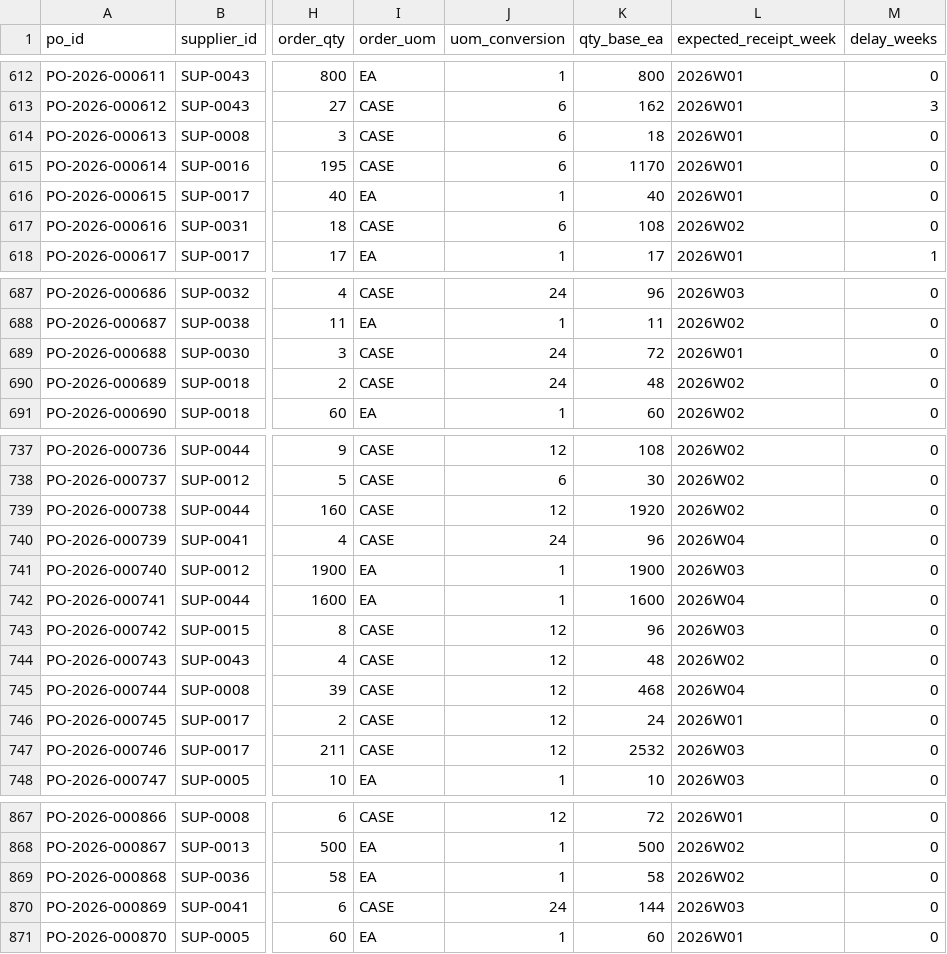
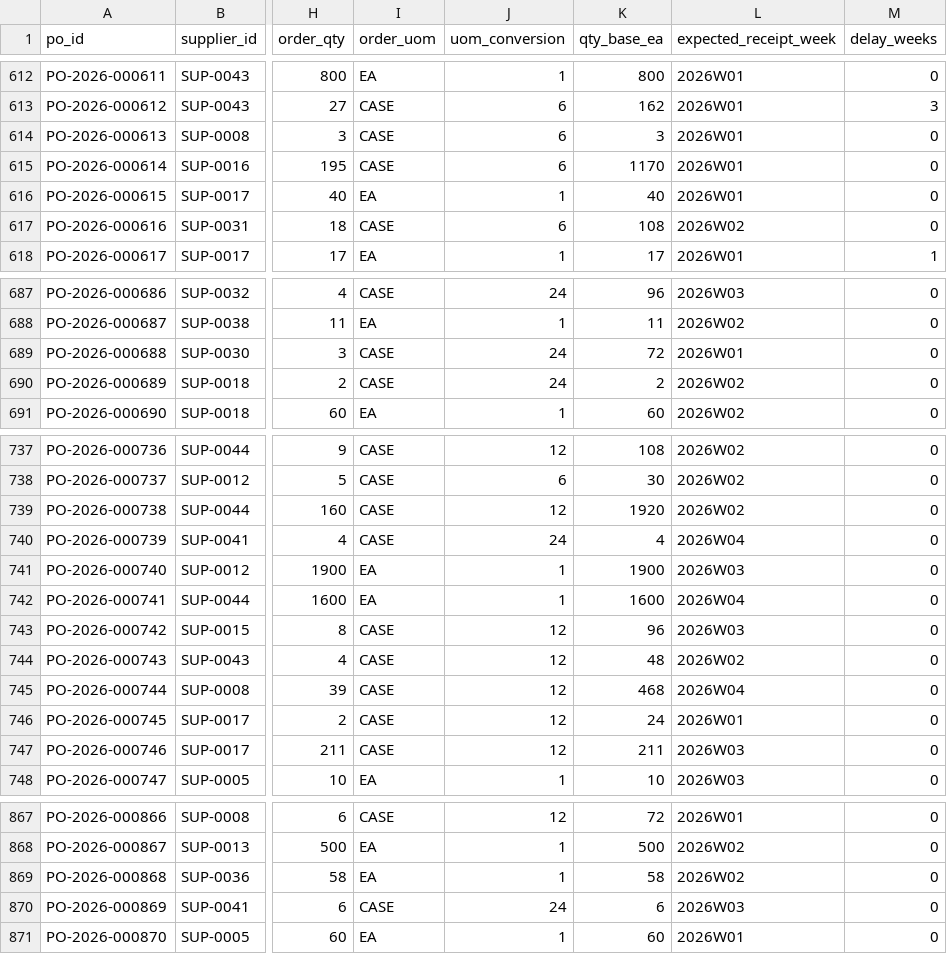
Before and after one commit to brvivek62-debug/supply-planning-engine, a CSV file: data/starter/csv/purchase_order.csv, drawn as a sheet; only a part is shown, gaps mark what is left out; the diff covers the shown part only; the diff names each change by its address in the sheet, - before the commit and + after, or states it on an @@ line.

```diff
--- a/data/starter/csv/purchase_order.csv
+++ b/data/starter/csv/purchase_order.csv
-K614 (qty_base_ea): 18
+K614 (qty_base_ea): 3
-K690 (qty_base_ea): 48
+K690 (qty_base_ea): 2
-K740 (qty_base_ea): 96
+K740 (qty_base_ea): 4
-K747 (qty_base_ea): 2532
+K747 (qty_base_ea): 211
-K870 (qty_base_ea): 144
+K870 (qty_base_ea): 6
```
Also changed, not shown: 10 added rows and 25 edited cells elsewhere in this file, data/starter/csv/inventory.csv, data/starter/csv/purchase_order_event.csv, 37 other files.
